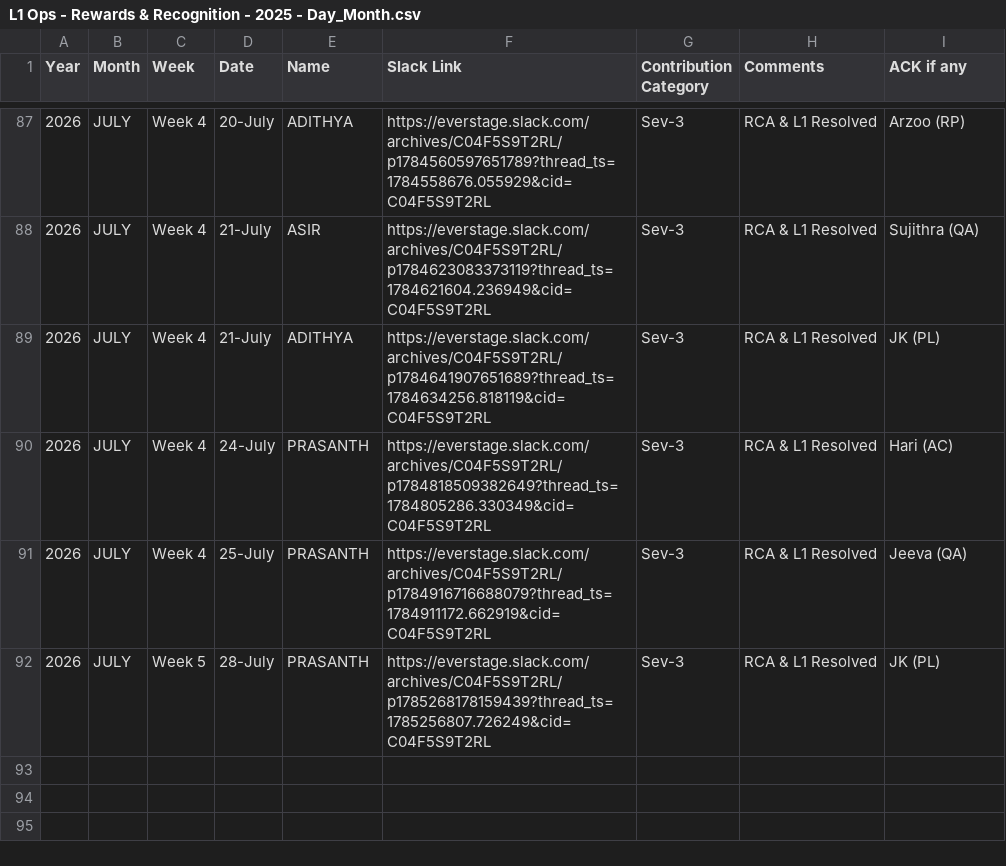
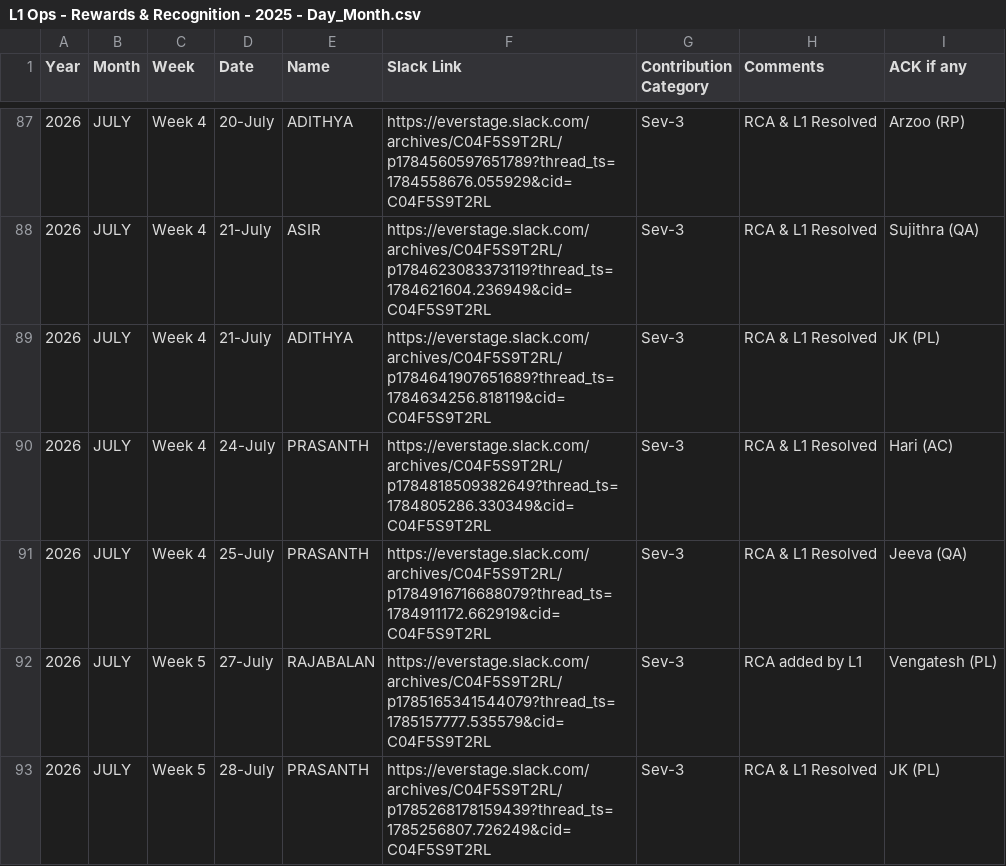
Before and after one commit to Raghul233/rr-dashboard, a CSV file: L1 Ops - Rewards & Recognition - 2025 - Day_Month.csv, drawn as a sheet; only a part is shown, gaps mark what is left out; the diff names each change by its address in the sheet, - before the commit and + after, or states it on an @@ line.

Commit message:
Update L1 Ops - Rewards & Recognition - 2025 - Day_Month.csv

```diff
--- a/L1 Ops - Rewards & Recognition - 2025 - Day_Month.csv
+++ b/L1 Ops - Rewards & Recognition - 2025 - Day_Month.csv
+row 92: 2026 | JULY | Week 5 | 27-July | RAJABALAN | https://everstage.slack.com/archives/C04F5S9T2RL/p1785165341544079?thread_ts=1785157777.535579&cid=C04F5S9T2RL | Sev-3 | RCA added by L1 | Vengatesh (PL)
```
